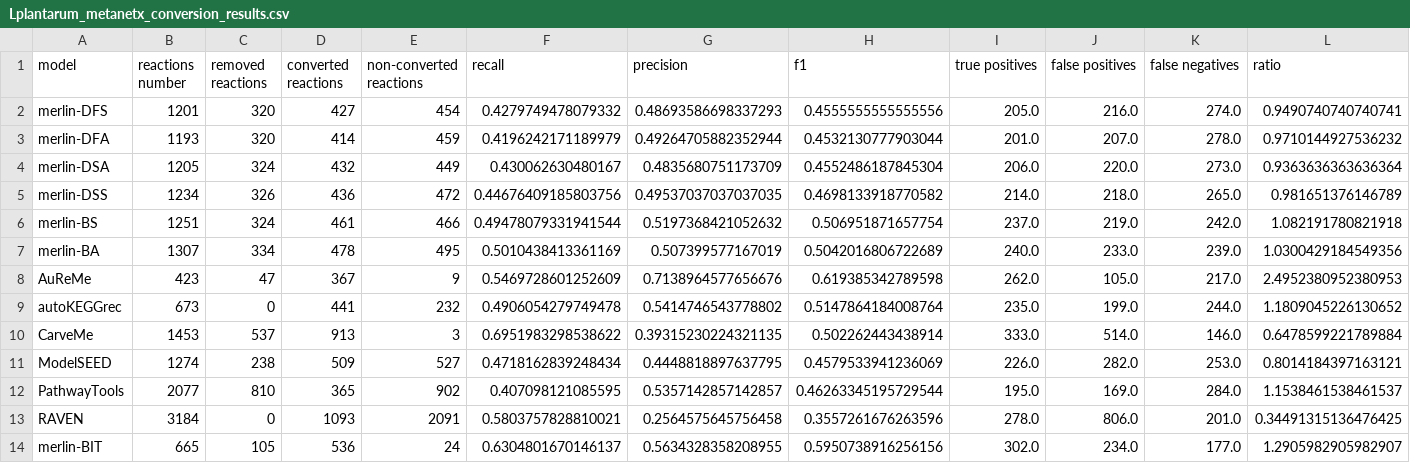
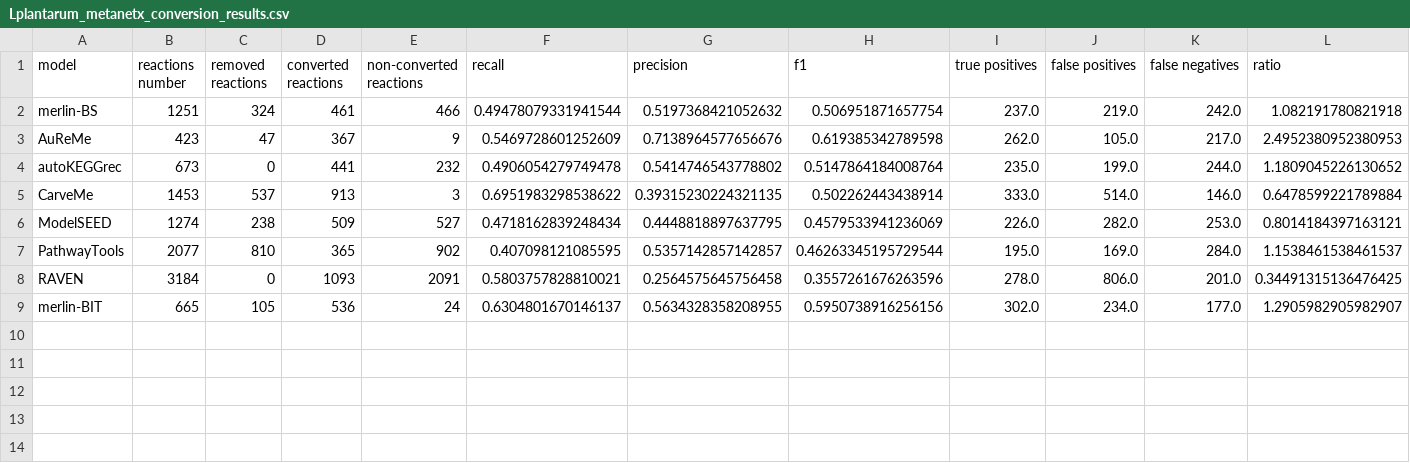
Before and after one commit to BioSystemsUM/merlinv4_paper, a CSV file: Results/Lplantarum/Lplantarum_metanetx_conversion_results.csv, drawn as a sheet; only a part is shown; rows hold the shown columns only; the diff names each change by its address in the sheet, - before the commit and + after, or states it on an @@ line.

```diff
--- a/Results/Lplantarum/Lplantarum_metanetx_conversion_results.csv
+++ b/Results/Lplantarum/Lplantarum_metanetx_conversion_results.csv
-row 2: merlin-DFS | 1201 | 320 | 427 | 454 | 0.4279749478079332 | 0.48693586698337293 | 0.4555555555555556 | 205.0 | 216.0 | 274.0 | 0.9490740740740741
-row 3: merlin-DFA | 1193 | 320 | 414 | 459 | 0.4196242171189979 | 0.49264705882352944 | 0.4532130777903044 | 201.0 | 207.0 | 278.0 | 0.9710144927536232
-row 4: merlin-DSA | 1205 | 324 | 432 | 449 | 0.430062630480167 | 0.4835680751173709 | 0.4552486187845304 | 206.0 | 220.0 | 273.0 | 0.9363636363636364
-row 5: merlin-DSS | 1234 | 326 | 436 | 472 | 0.44676409185803756 | 0.49537037037037035 | 0.4698133918770582 | 214.0 | 218.0 | 265.0 | 0.981651376146789
-row 7: merlin-BA | 1307 | 334 | 478 | 495 | 0.5010438413361169 | 0.507399577167019 | 0.5042016806722689 | 240.0 | 233.0 | 239.0 | 1.0300429184549356
```
Also changed, not shown: Results/Bpertussis/Bpertussis_metanetx_conversion_results.csv, Results/Bpertussis/Bpertussis_model_seed_conversion_results.csv, 23 other files.
